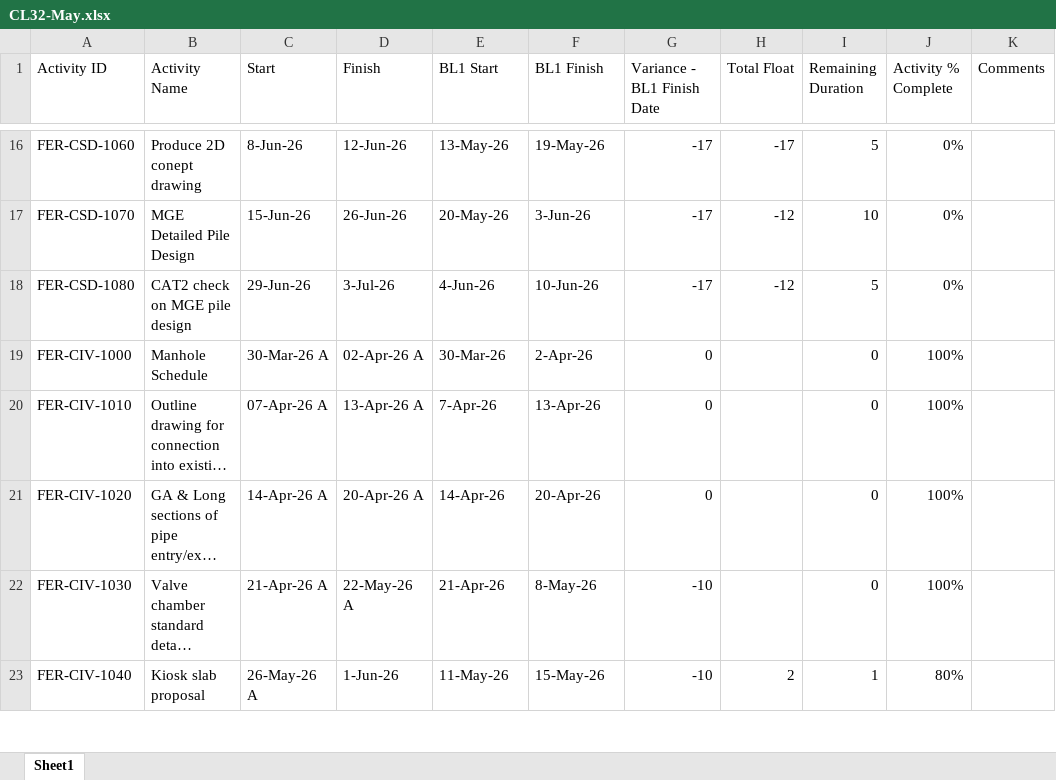
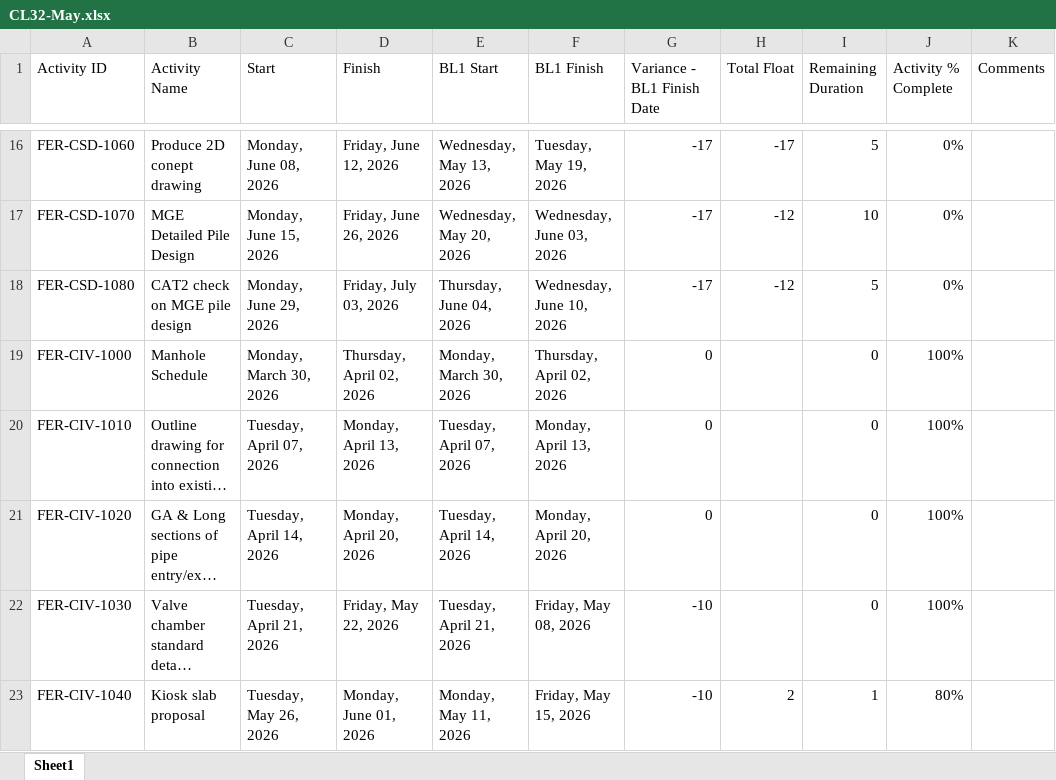
Before and after one commit to amozer1/ferlane, an Excel workbook: data/CL32-May.xlsx, sheet Sheet1, drawn as a sheet; only a part is shown, gaps mark what is left out; long unchanged cells end in …; values as stored, in another font and other column widths than the file's, no cell formats; the diff covers the shown part only; the diff names each change by its address in the sheet, - before the commit and + after, or states it on an @@ line.

```diff
--- a/data/CL32-May.xlsx (sheet Sheet1)
+++ b/data/CL32-May.xlsx (sheet Sheet1)
-C16 (Start): 8-Jun-26
+C16 (Start): Monday, June 08, 2026
-D16 (Finish): 12-Jun-26
+D16 (Finish): Friday, June 12, 2026
-E16 (BL1 Start): 13-May-26
+E16 (BL1 Start): Wednesday, May 13, 2026
-F16 (BL1 Finish): 19-May-26
+F16 (BL1 Finish): Tuesday, May 19, 2026
-C17 (Start): 15-Jun-26
+C17 (Start): Monday, June 15, 2026
-D17 (Finish): 26-Jun-26
+D17 (Finish): Friday, June 26, 2026
-E17 (BL1 Start): 20-May-26
+E17 (BL1 Start): Wednesday, May 20, 2026
-F17 (BL1 Finish): 3-Jun-26
+F17 (BL1 Finish): Wednesday, June 03, 2026
-C18 (Start): 29-Jun-26
+C18 (Start): Monday, June 29, 2026
-D18 (Finish): 3-Jul-26
+D18 (Finish): Friday, July 03, 2026
-E18 (BL1 Start): 4-Jun-26
+E18 (BL1 Start): Thursday, June 04, 2026
-F18 (BL1 Finish): 10-Jun-26
+F18 (BL1 Finish): Wednesday, June 10, 2026
-C19 (Start): 30-Mar-26 A
+C19 (Start): Monday, March 30, 2026
-D19 (Finish): 02-Apr-26 A
+D19 (Finish): Thursday, April 02, 2026
-E19 (BL1 Start): 30-Mar-26
+E19 (BL1 Start): Monday, March 30, 2026
-F19 (BL1 Finish): 2-Apr-26
+F19 (BL1 Finish): Thursday, April 02, 2026
-C20 (Start): 07-Apr-26 A
+C20 (Start): Tuesday, April 07, 2026
-D20 (Finish): 13-Apr-26 A
+D20 (Finish): Monday, April 13, 2026
-E20 (BL1 Start): 7-Apr-26
+E20 (BL1 Start): Tuesday, April 07, 2026
-F20 (BL1 Finish): 13-Apr-26
+F20 (BL1 Finish): Monday, April 13, 2026
-C21 (Start): 14-Apr-26 A
+C21 (Start): Tuesday, April 14, 2026
-D21 (Finish): 20-Apr-26 A
+D21 (Finish): Monday, April 20, 2026
-E21 (BL1 Start): 14-Apr-26
+E21 (BL1 Start): Tuesday, April 14, 2026
-F21 (BL1 Finish): 20-Apr-26
+F21 (BL1 Finish): Monday, April 20, 2026
-C22 (Start): 21-Apr-26 A
+C22 (Start): Tuesday, April 21, 2026
-D22 (Finish): 22-May-26 A
+D22 (Finish): Friday, May 22, 2026
-E22 (BL1 Start): 21-Apr-26
+E22 (BL1 Start): Tuesday, April 21, 2026
-F22 (BL1 Finish): 8-May-26
+F22 (BL1 Finish): Friday, May 08, 2026
-C23 (Start): 26-May-26 A
+C23 (Start): Tuesday, May 26, 2026
-D23 (Finish): 1-Jun-26
+D23 (Finish): Monday, June 01, 2026
-E23 (BL1 Start): 11-May-26
+E23 (BL1 Start): Monday, May 11, 2026
-F23 (BL1 Finish): 15-May-26
+F23 (BL1 Finish): Friday, May 15, 2026
```
Also changed, not shown: 242 edited cells elsewhere in this sheet, cell formats.
